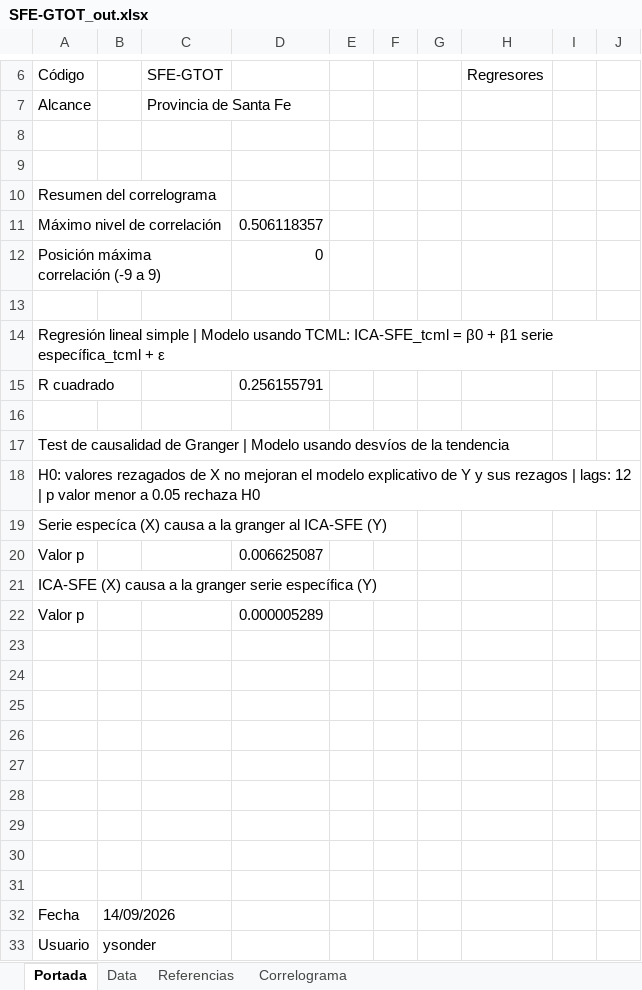
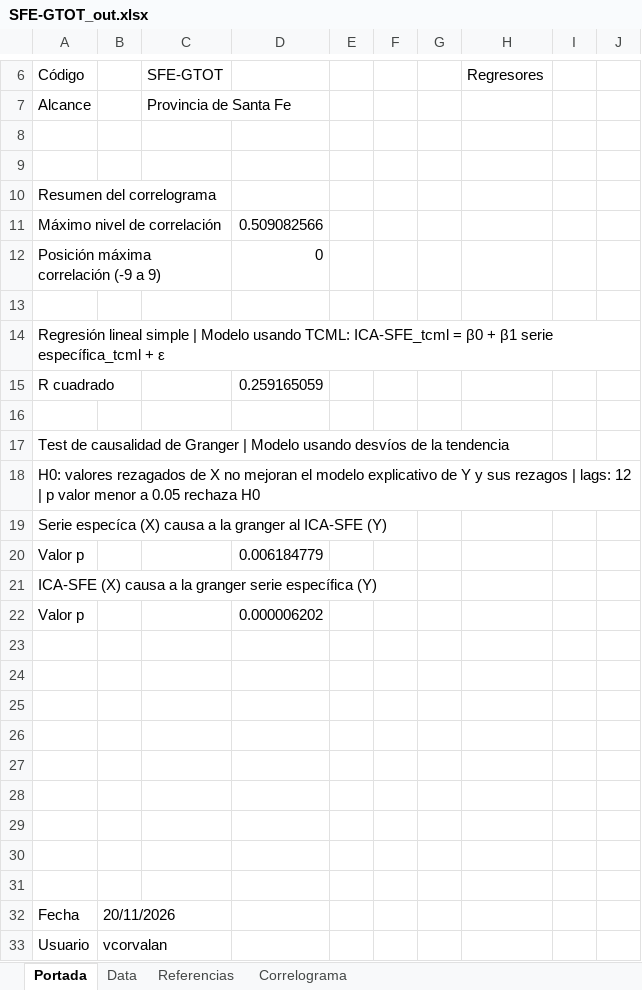
Before and after one commit to CES-BCSF/CicSFE_GitHub, an Excel workbook: indicadores/SFE-GTOT_out.xlsx, sheet Portada, drawn as a sheet; only a part is shown, gaps mark what is left out; values as stored, in another font and other column widths than the file's, no borders; the diff names each change by its address in the sheet, - before the commit and + after, or states it on an @@ line.

```diff
--- a/indicadores/SFE-GTOT_out.xlsx (sheet Portada)
+++ b/indicadores/SFE-GTOT_out.xlsx (sheet Portada)
-D11: 0.506118357
+D11: 0.509082566
-D15: 0.256155791
+D15: 0.259165059
-D20: 0.006625087
+D20: 0.006184779
-D22: 0.000005289
+D22: 0.000006202
-B32: 14/09/2026
+B32: 20/11/2026
-B33: ysonder
+B33: vcorvalan
```
Also changed, not shown: sheet Data, sheet Correlograma, 2 other files.
